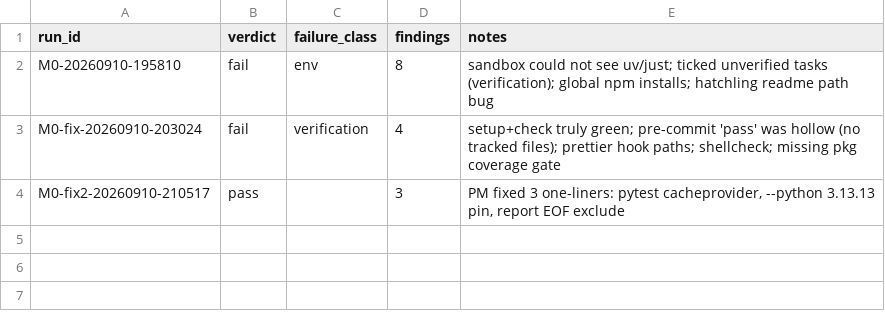
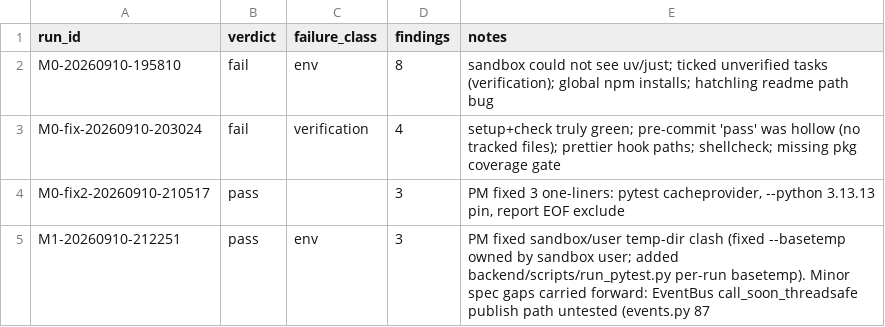
Before and after one commit to JustBeanie/tonewatch, a CSV file: docs/pm/reviews.csv, drawn as a sheet.

```diff
--- a/docs/pm/reviews.csv
+++ b/docs/pm/reviews.csv
@@ -4 +4,2 @@ M0-fix-20260910-203024,fail,verification,4,"setup+check truly green; pre-commit
 M0-fix2-20260910-210517,pass,,3,"PM fixed 3 one-liners: pytest cacheprovider, --python 3.13.13 pin, report EOF exclude"
+M1-20260910-212251,pass,env,3,"PM fixed sandbox/user temp-dir clash (fixed --basetemp owned by sandbox user; added backend/scripts/run_pytest.py per-run basetemp). Minor spec gaps carried forward: EventBus call_soon_threadsafe publish path untested (events.py 87
```
Also changed, not shown: 25 other files.
